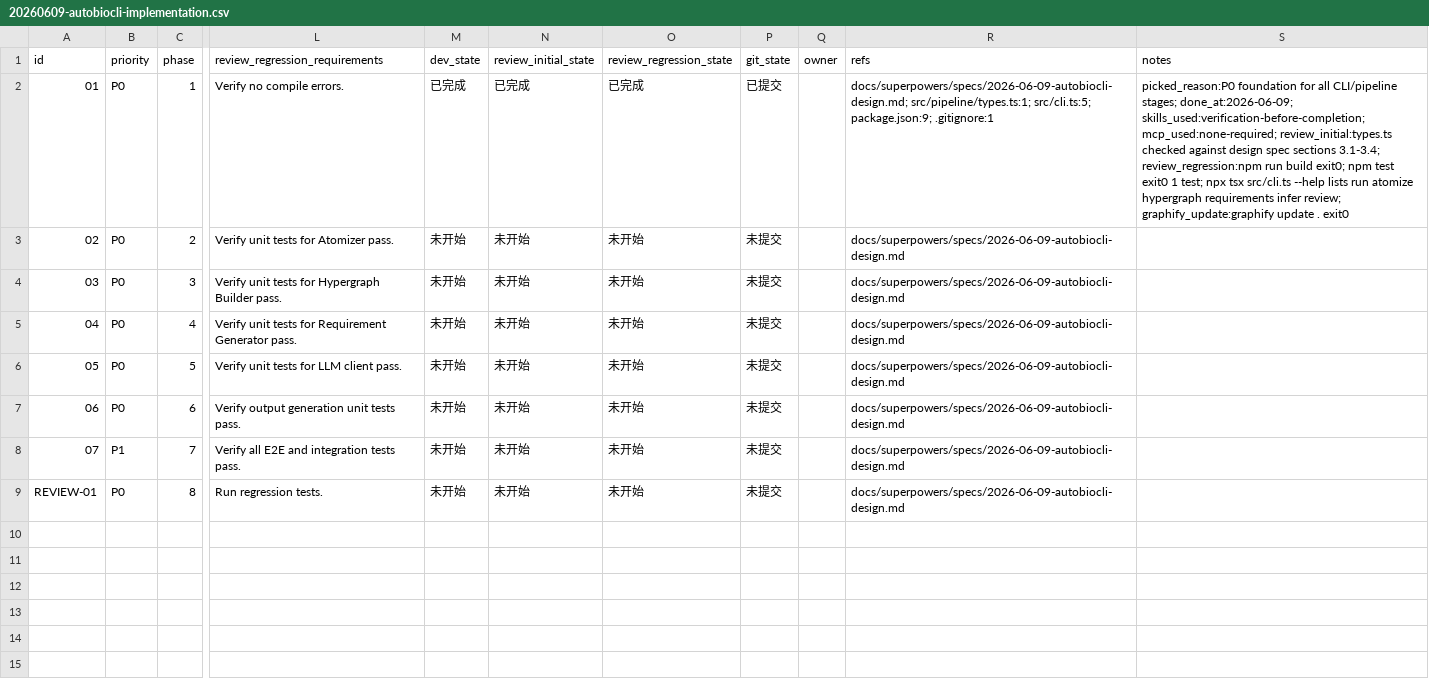
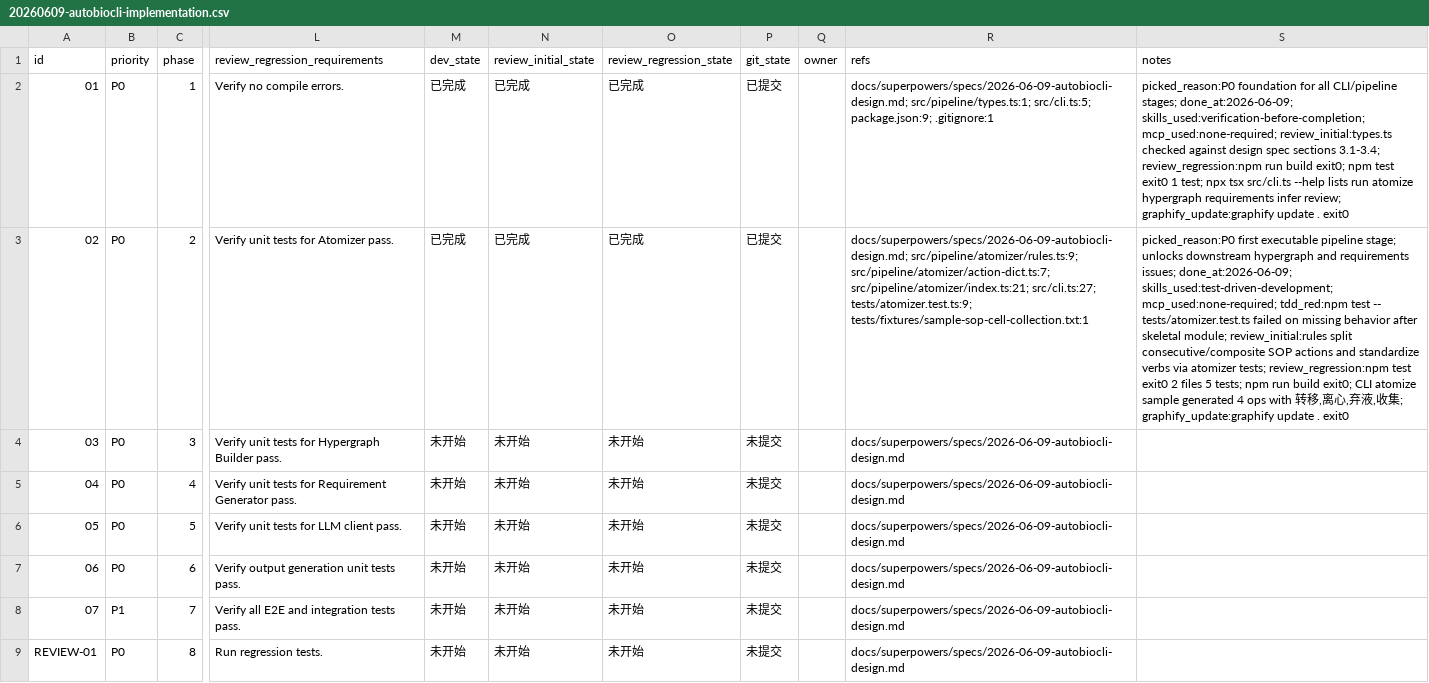
Before and after one commit to CBx-2023/AutoBiology, a CSV file: issues/20260609-autobiocli-implementation.csv, drawn as a sheet; only a part is shown, gaps mark what is left out; the diff names each change by its address in the sheet, - before the commit and + after, or states it on an @@ line.

Commit message:
✨ feat(atomizer): parse SOPs into operation tables
Why:
- Add the first executable pipeline stage for converting SOP text into the OpTable contract.
- Capture action dictionary matching, composite split rules, field extraction prompts, and rule-based fallback extraction.

Why this works:
- TDD red run failed on missing Atomizer behavior before implementation.
- npm test passes 2 files and 5 tests.
- npm run build exits 0.
- npx tsx src/cli.ts atomize tests/fixtures/sample-sop-cell-collection.txt writes 01-ops.json with 4 expected operations and centrifuge parameters.

Remaining:
- Hypergraph construction starts in the next CSV issue.

```diff
--- a/issues/20260609-autobiocli-implementation.csv
+++ b/issues/20260609-autobiocli-implementation.csv
-M3 (dev_state): 未开始
+M3 (dev_state): 已完成
-N3 (review_initial_state): 未开始
+N3 (review_initial_state): 已完成
-O3 (review_regression_state): 未开始
+O3 (review_regression_state): 已完成
-P3 (git_state): 未提交
+P3 (git_state): 已提交
-R3 (refs): docs/superpowers/specs/2026-06-09-autobiocli-design.md
+R3 (refs): docs/superpowers/specs/2026-06-09-autobiocli-design.md; src/pipeline/atomizer/rules.ts:9; src/pipeline/atomizer/action-dict.ts:7; src/pipeline/atomizer/index.ts:21; src/cli.ts:27; tests/atomizer.test.ts:9; tests/fixtures/sample-sop-cell-collection.txt:1
-S3 (notes): (empty)
+S3 (notes): picked_reason:P0 first executable pipeline stage; unlocks downstream hypergraph and requirements issues; done_at:2026-06-09; skills_used:test-driven-development; mcp_used:none-required; tdd_red:npm test -- tests/atomizer.test.ts failed on missing behavior after skeletal module; review_initial:rules split consecutive/composite SOP actions and standardize verbs via atomizer tests; review_regression:npm test exit0 2 files 5 tests; npm run build exit0; CLI atomize sample generated 4 ops with 转移,离心,弃液,收集; graphify_update:graphify update . exit0
```
Also changed, not shown: 6 other files.
